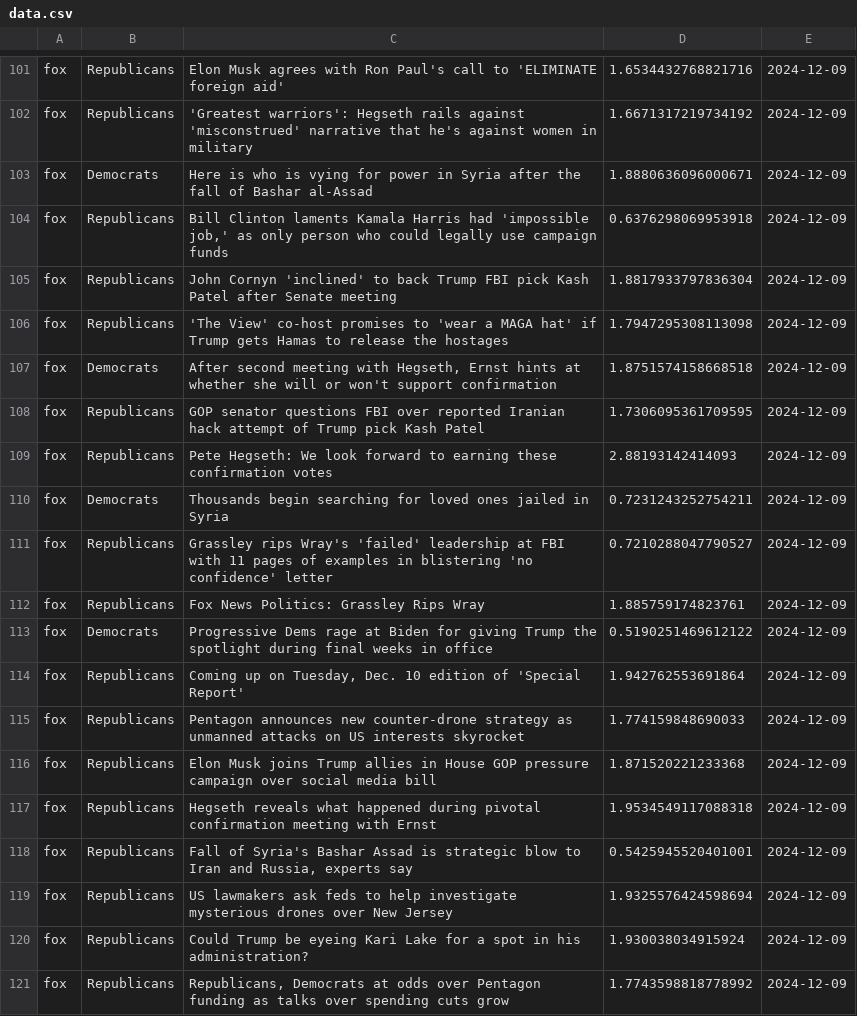
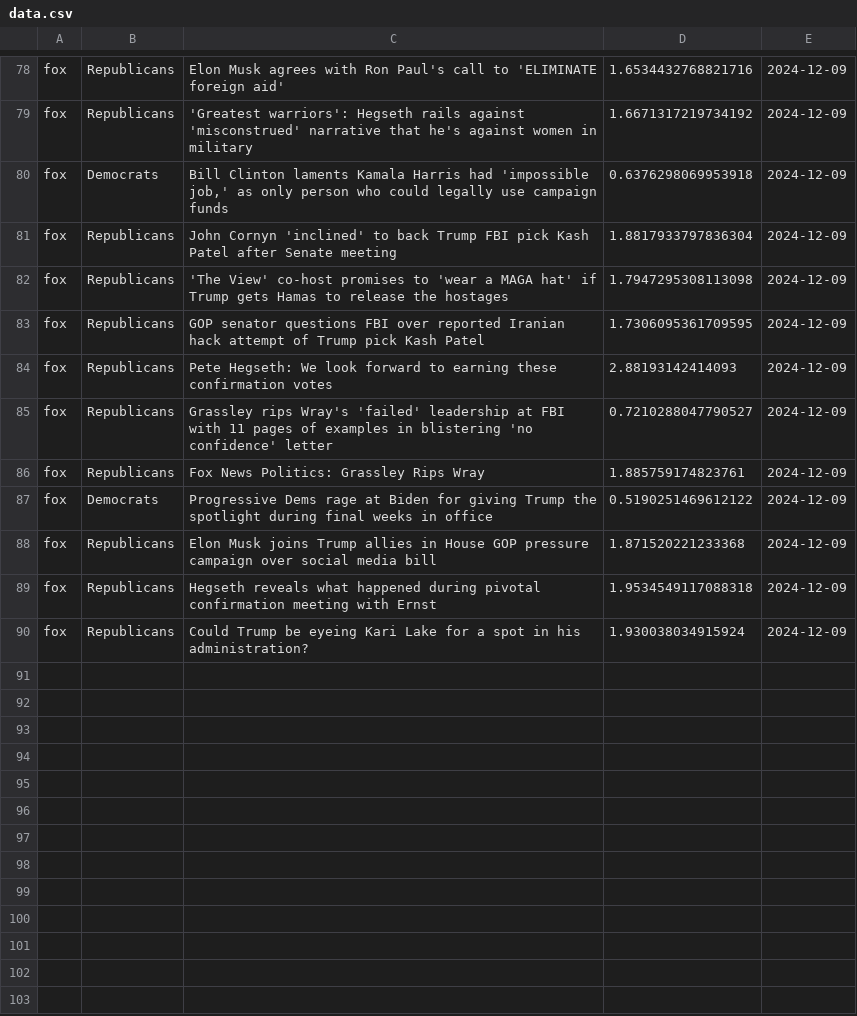
Before and after one commit to navidboloorian/news_sentiment_analyzer, a CSV file: data.csv, drawn as a sheet; only a part is shown, gaps mark what is left out; the diff covers the shown part only.

```diff
--- a/data.csv
+++ b/data.csv
@@ -102,10 +79,7 @@ fox,Republicans,"Elon Musk agrees with Ron Paul's call to 'ELIMINATE foreign aid
 fox,Republicans,"'Greatest warriors': Hegseth rails against 'misconstrued' narrative that he's against women in military",1.6671317219734192,2024-12-09
-fox,Democrats,"Here is who is vying for power in Syria after the fall of Bashar al-Assad",1.8880636096000671,2024-12-09
-fox,Republicans,"Bill Clinton laments Kamala Harris had 'impossible job,' as only person who could legally use campaign funds",0.6376298069953918,2024-12-09
+fox,Democrats,"Bill Clinton laments Kamala Harris had 'impossible job,' as only person who could legally use campaign funds",0.6376298069953918,2024-12-09
 fox,Republicans,"John Cornyn 'inclined' to back Trump FBI pick Kash Patel after Senate meeting",1.8817933797836304,2024-12-09
 fox,Republicans,"'The View' co-host promises to 'wear a MAGA hat' if Trump gets Hamas to release the hostages",1.7947295308113098,2024-12-09
-fox,Democrats,"After second meeting with Hegseth, Ernst hints at whether she will or won't support confirmation",1.8751574158668518,2024-12-09
 fox,Republicans,"GOP senator questions FBI over reported Iranian hack attempt of Trump pick Kash Patel",1.7306095361709595,2024-12-09
 fox,Republicans,"Pete Hegseth: We look forward to earning these confirmation votes",2.88193142414093,2024-12-09
-fox,Democrats,"Thousands begin searching for loved ones jailed in Syria",0.7231243252754211,2024-12-09
 fox,Republicans,"Grassley rips Wray's 'failed' leadership at FBI with 11 pages of examples in blistering 'no confidence' letter",0.7210288047790527,2024-12-09
@@ -113,9 +87,4 @@ fox,Republicans,"Fox News Politics: Grassley Rips Wray",1.885759174823761,2024-1
 fox,Democrats,"Progressive Dems rage at Biden for giving Trump the spotlight during final weeks in office",0.5190251469612122,2024-12-09
-fox,Republicans,"Coming up on Tuesday, Dec. 10 edition of 'Special Report'",1.942762553691864,2024-12-09
-fox,Republicans,"Pentagon announces new counter-drone strategy as unmanned attacks on US interests skyrocket",1.774159848690033,2024-12-09
 fox,Republicans,"Elon Musk joins Trump allies in House GOP pressure campaign over social media bill",1.871520221233368,2024-12-09
 fox,Republicans,"Hegseth reveals what happened during pivotal confirmation meeting with Ernst",1.9534549117088318,2024-12-09
-fox,Republicans,"Fall of Syria's Bashar Assad is strategic blow to Iran and Russia, experts say",0.5425945520401001,2024-12-09
-fox,Republicans,"US lawmakers ask feds to help investigate mysterious drones over New Jersey",1.9325576424598694,2024-12-09
 fox,Republicans,"Could Trump be eyeing Kari Lake for a spot in his administration?",1.930038034915924,2024-12-09
-fox,Republicans,"Republicans, Democrats at odds over Pentagon funding as talks over spending cuts grow",1.7743598818778992,2024-12-09
```
Also changed, not shown: 1 added row, 24 removed rows and 14 edited cells elsewhere in this file.
